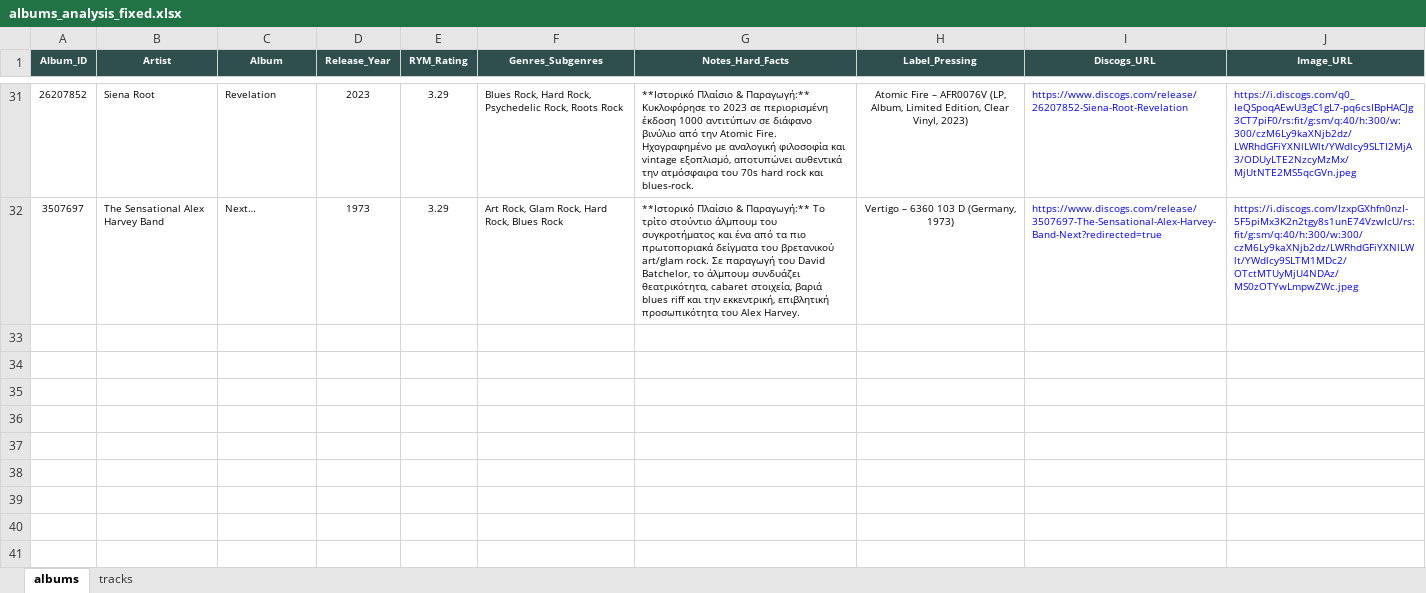
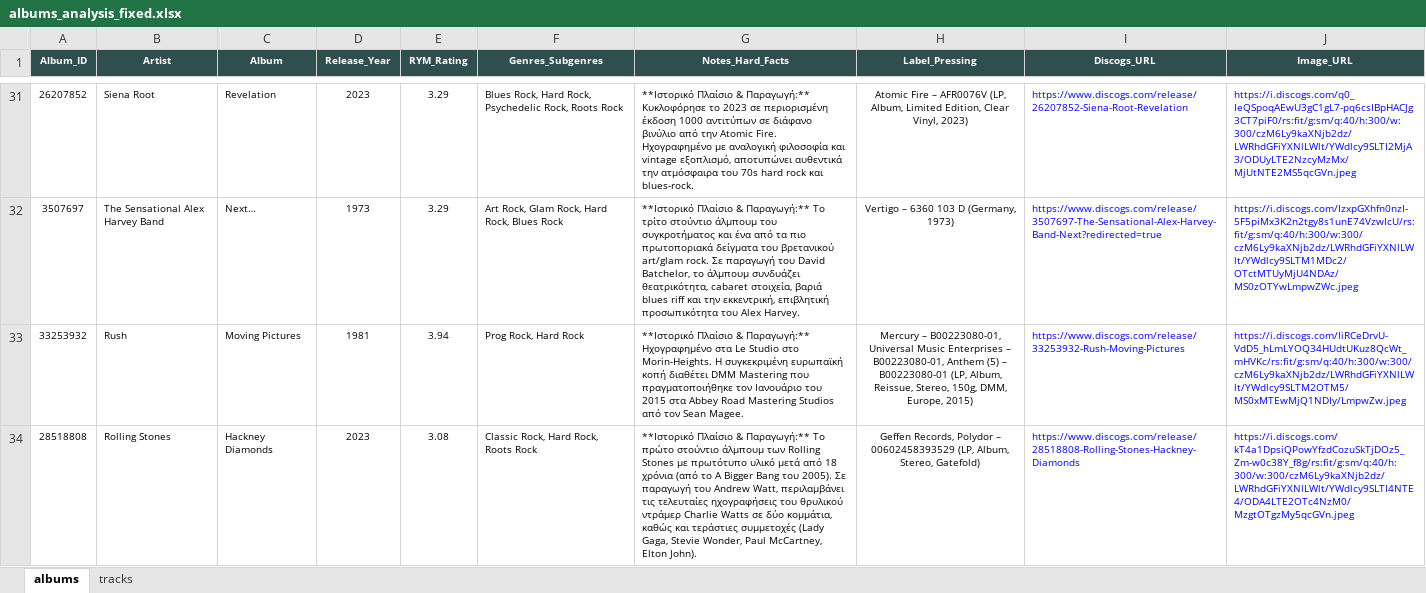
Before and after one commit to blueaegean/music-archive, an Excel workbook: albums_analysis_fixed.xlsx, sheet albums, drawn as a sheet; only a part is shown, gaps mark what is left out; values as stored, in another font and other column widths than the file's, no borders; the diff names each change by its address in the sheet, - before the commit and + after, or states it on an @@ line.

```diff
--- a/albums_analysis_fixed.xlsx (sheet albums)
+++ b/albums_analysis_fixed.xlsx (sheet albums)
+row 33: 33253932 | Rush | Moving Pictures | 1981 | 3.94 | Prog Rock, Hard Rock | **Ιστορικό Πλαίσιο & Παραγωγή:** Ηχογραφημένο στα Le Studio στο Morin-Heights. Η συγκεκριμένη ευρωπαϊκή κοπή διαθέτει DMM Mastering που πραγματοποιήθηκε τον Ιανουάριο του 2015 στα Abbey Road Mastering Studios από τον Sean Magee. | Mercury – B00223080-01, Universal Music Enterprises – B00223080-01, Anthem (5) – B00223080-01 (LP, Album, Reissue, Stereo, 150g, DMM, Europe, 2015) | https://www.discogs.com/release/33253932-Rush-Moving-Pictures | https://i.discogs.com/IiRCeDrvU-VdD5_hLmLYOQ34HUdtUKuz8QcWt_mHVKc/rs:fit/g:sm/q:40/h:300/w:300/czM6Ly9kaXNjb2dz/LWRhdGFiYXNlLWlt/YWdlcy9SLTM2OTM5/MS0xMTEwMjQ1NDIy/LmpwZw.jpeg
+row 34: 28518808 | Rolling Stones | Hackney Diamonds | 2023 | 3.08 | Classic Rock, Hard Rock, Roots Rock | **Ιστορικό Πλαίσιο & Παραγωγή:** Το πρώτο στούντιο άλμπουμ των Rolling Stones με πρωτότυπο υλικό μετά από 18 χρόνια (από το A Bigger Bang του 2005). Σε παραγωγή του Andrew Watt, περιλαμβάνει τις τελευταίες ηχογραφήσεις του θρυλικού ντράμερ Charlie Watts σε δύο κομμάτια, καθώς και τεράστιες συμμετοχές (Lady Gaga, Stevie Wonder, Paul McCartney, Elton John). | Geffen Records, Polydor – 00602458393529 (LP, Album, Stereo, Gatefold) | https://www.discogs.com/release/28518808-Rolling-Stones-Hackney-Diamonds | https://i.discogs.com/kT4a1DpsiQPowYfzdCozuSkTjDOz5_Zm-w0c38Y_f8g/rs:fit/g:sm/q:40/h:300/w:300/czM6Ly9kaXNjb2dz/LWRhdGFiYXNlLWlt/YWdlcy9SLTI4NTE4/ODA4LTE2OTc4NzM0/MzgtOTgzMy5qcGVn.jpeg
```
Also changed, not shown: sheet tracks.
